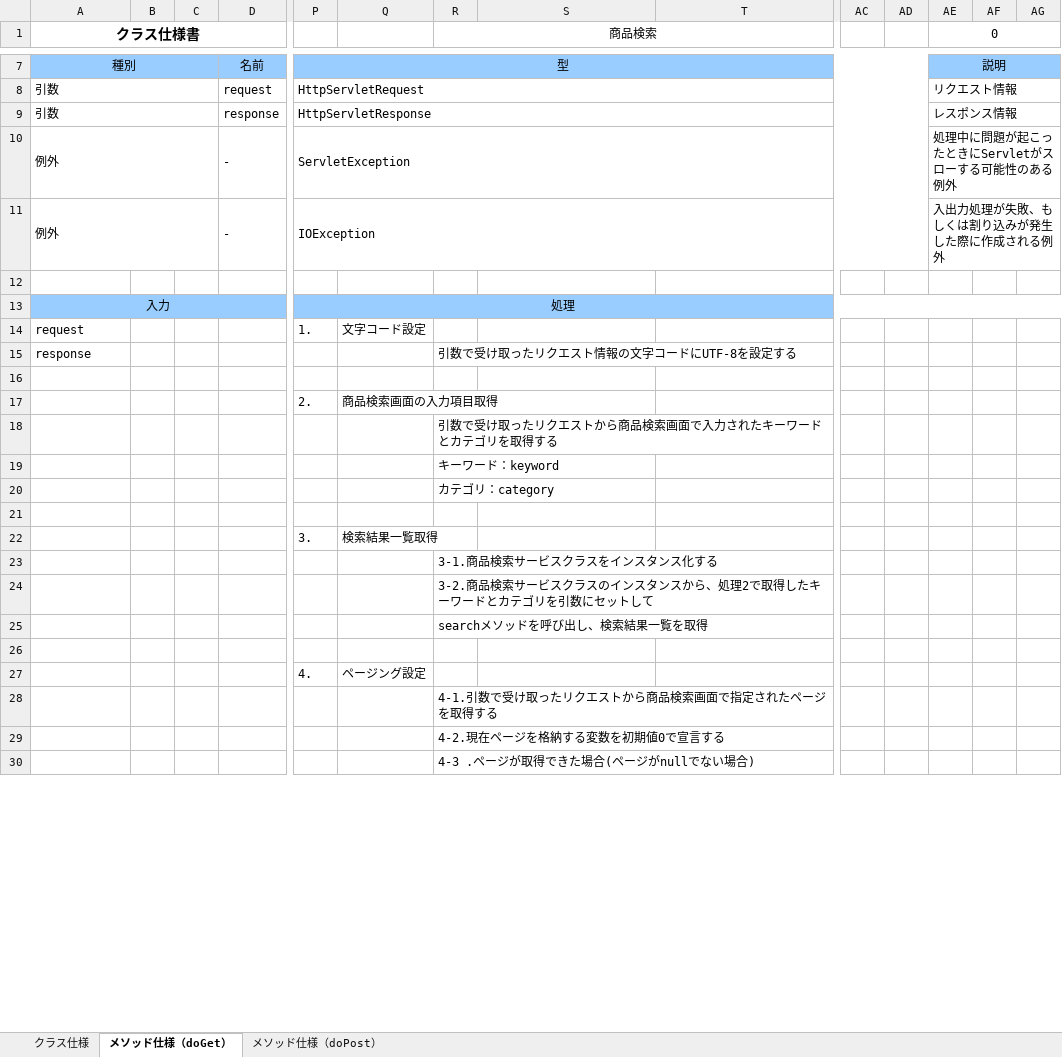
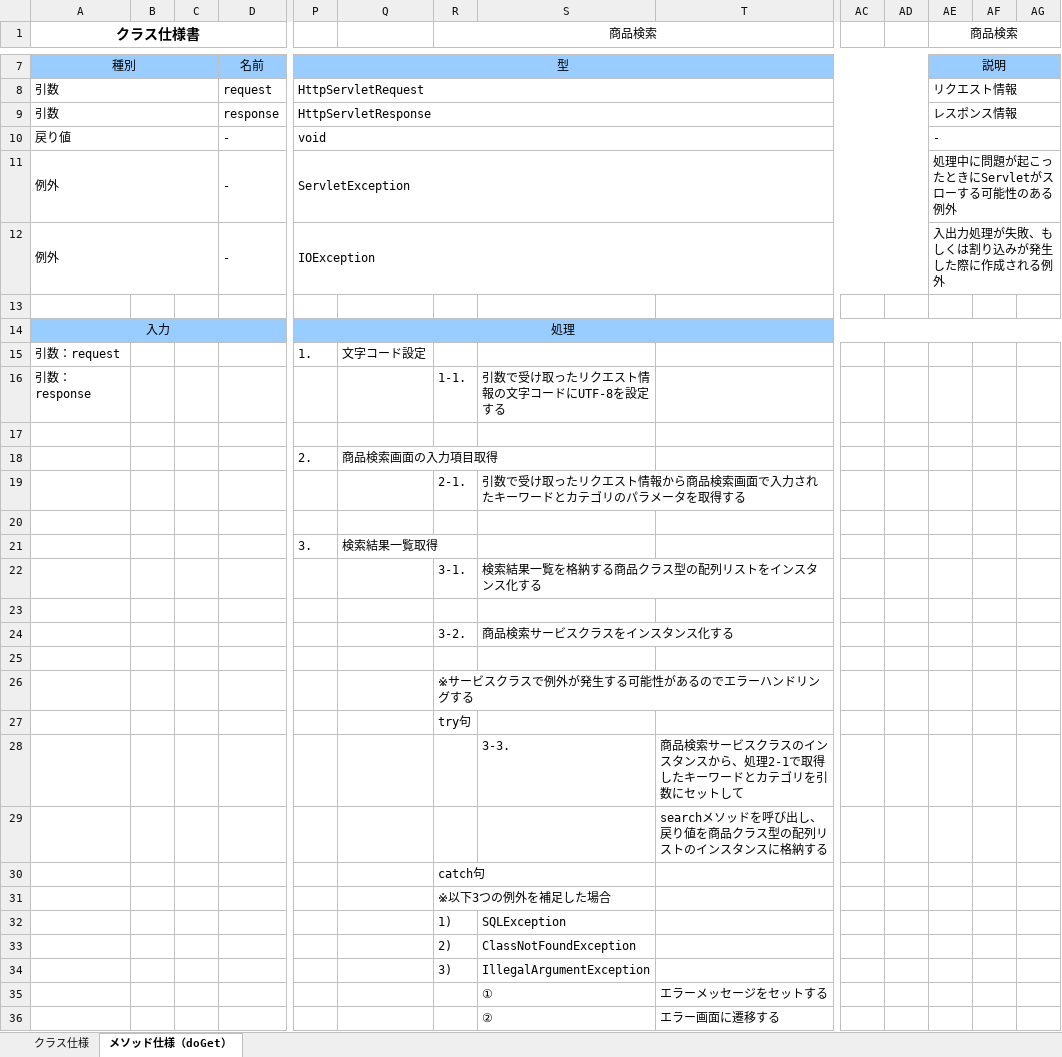
Before and after one commit to ryu-dis-git-624/dev, an Excel workbook: 020-内部_プログラミング設計/022-クラス仕様書/商品検索機能/Servletのクラス仕様書(ItemSearchServlet).xlsx, sheet メソッド仕様（doGet）, drawn as a sheet; only a part is shown, gaps mark what is left out; values as stored, in another font and other column widths than the file's, no borders; removed rows and columns are numbered as before the commit, all else as after; rows hold the shown columns only; the diff covers the shown part only; the diff names each change by its address in the sheet, - before the commit and + after, or states it on an @@ line.

```diff
--- a/020-内部_プログラミング設計/022-クラス仕様書/商品検索機能/Servletのクラス仕様書(ItemSearchServlet).xlsx (sheet メソッド仕様（doGet）)
+++ b/020-内部_プログラミング設計/022-クラス仕様書/商品検索機能/Servletのクラス仕様書(ItemSearchServlet).xlsx (sheet メソッド仕様（doGet）)
-sheet tab: メソッド仕様（doPost）
-AE1: 0
+AE1: 商品検索
+row 10: 戻り値 |  |  | - | void |  |  |  |  |  |  | -
-A15 (クラス仕様書): request
+A15 (クラス仕様書): 引数：request
-row 15: response |  |  |  |  |  | 引数で受け取ったリクエスト情報の文字コードにUTF-8を設定する
+row 16: 引数：response |  |  |  |  |  | 1-1. | 引数で受け取ったリクエスト情報の文字コードにUTF-8を設定する
-row 18:  |  |  |  |  |  | 引数で受け取ったリクエストから商品検索画面で入力されたキーワードとカテゴリを取得する
-row 19:  |  |  |  |  |  | キーワード：keyword
-row 20:  |  |  |  |  |  | カテゴリ：category
+row 19:  |  |  |  |  |  | 2-1. | 引数で受け取ったリクエスト情報から商品検索画面で入力されたキーワードとカテゴリのパラメータを取得する
-row 23:  |  |  |  |  |  | 3-1.商品検索サービスクラスをインスタンス化する
-row 24:  |  |  |  |  |  | 3-2.商品検索サービスクラスのインスタンスから、処理2で取得したキーワードとカテゴリを引数にセットして
-row 25:  |  |  |  |  |  | searchメソッドを呼び出し、検索結果一覧を取得
+row 22:  |  |  |  |  |  | 3-1. | 検索結果一覧を格納する商品クラス型の配列リストをインスタンス化する
+row 24:  |  |  |  |  |  | 3-2. | 商品検索サービスクラスをインスタンス化する
-row 25:  |  |  |  | 4. | ページング設定
+row 25: (empty)
-R26 (商品検索): 4-1.引数で受け取ったリクエストから商品検索画面で指定されたページを取得する
+R26 (商品検索): ※サービスクラスで例外が発生する可能性があるのでエラーハンドリングする
-R27 (商品検索): 4-2.現在ページを格納する変数を初期値0で宣言する
+R27 (商品検索): try句
+row 28:  |  |  |  |  |  |  | 3-3. | 商品検索サービスクラスのインスタンスから、処理2-1で取得したキーワードとカテゴリを引数にセットして
+row 29:  |  |  |  |  |  |  |  | searchメソッドを呼び出し、戻り値を商品クラス型の配列リストのインスタンスに格納する
-R30 (商品検索): 4-3 .ページが取得できた場合(ページがnullでない場合)
+R30 (商品検索): catch句
+row 31:  |  |  |  |  |  | ※以下3つの例外を補足した場合
+row 32:  |  |  |  |  |  | 1) | SQLException
+row 33:  |  |  |  |  |  | 2) | ClassNotFoundException
+row 34:  |  |  |  |  |  | 3) | IllegalArgumentException
+row 35:  |  |  |  |  |  |  | ① | エラーメッセージをセットする
+row 36:  |  |  |  |  |  |  | ② | エラー画面に遷移する
```
Also changed, not shown: 16 added rows, 6 removed rows and 7 edited cells elsewhere in this sheet, sheet クラス仕様, 000-要件定義/003-WBS.xlsx, 020-内部_プログラミング設計/022-クラス仕様書/商品検索機能/DAOのクラス仕様書(exampleDAO).xlsx, 8 other files.
